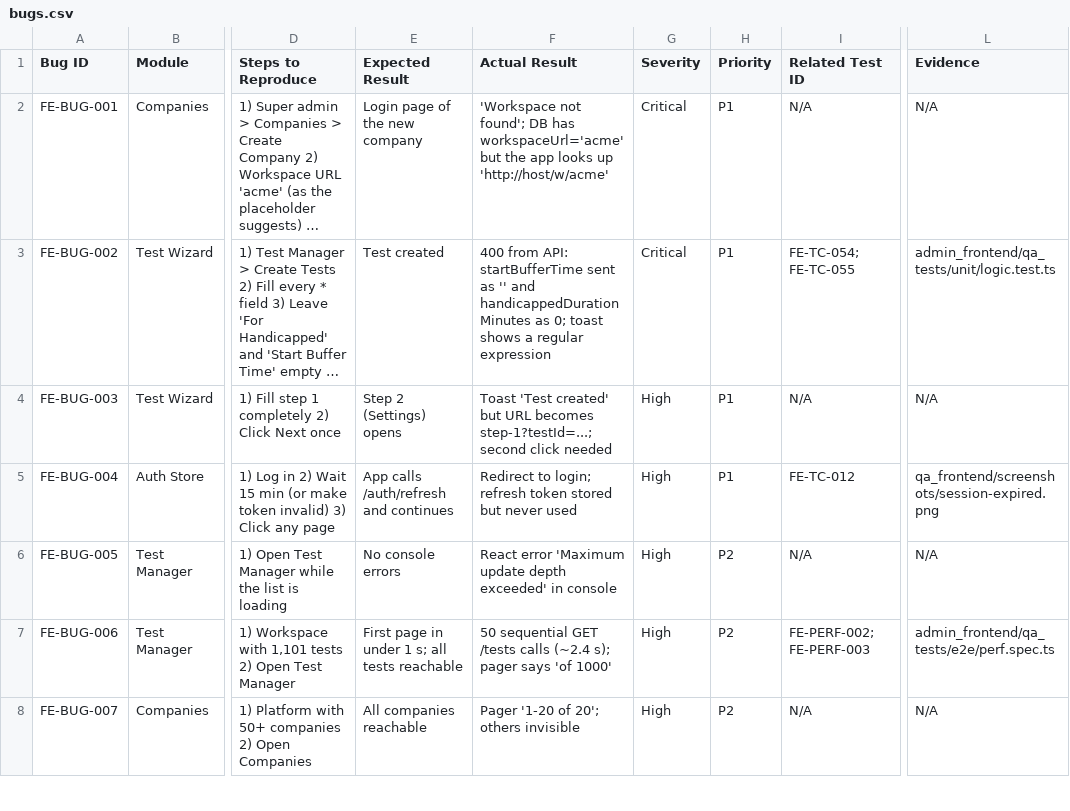
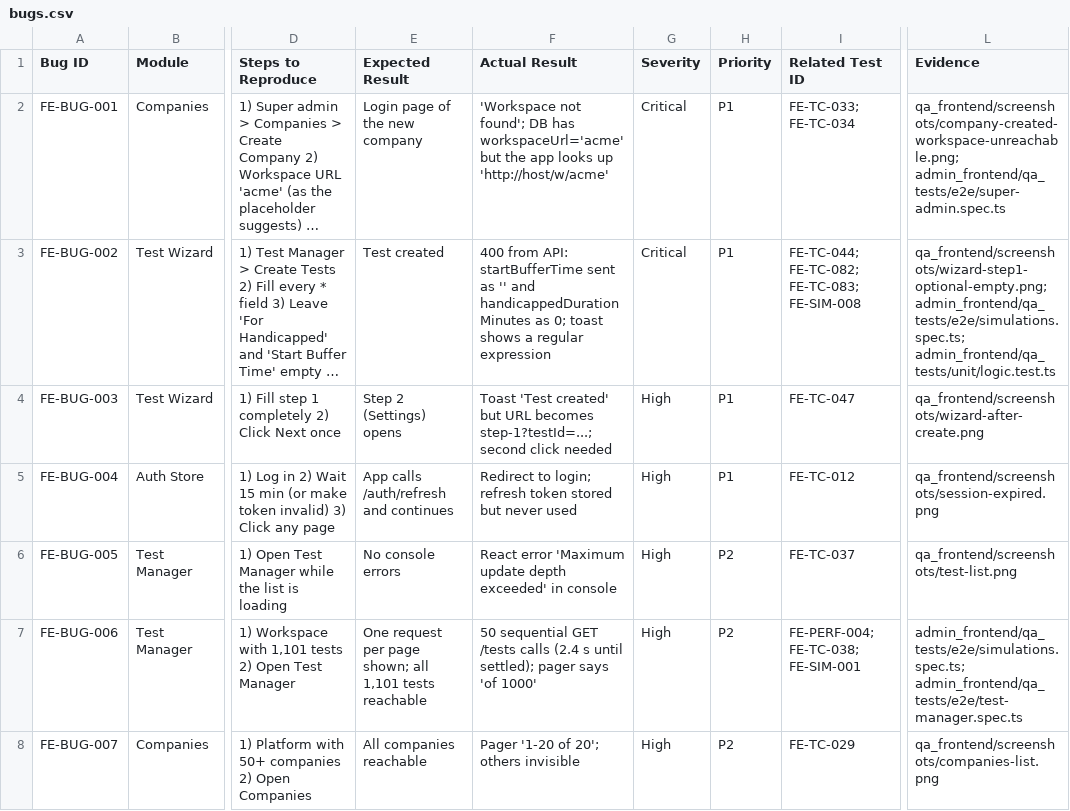
Before and after one commit to phh8jw669n-web/admin_qa, a CSV file: qa_frontend/bugs.csv, drawn as a sheet; only a part is shown, gaps mark what is left out; long unchanged cells end in …; the diff covers the shown part only; the diff names each change by its address in the sheet, - before the commit and + after, or states it on an @@ line.

```diff
--- a/qa_frontend/bugs.csv
+++ b/qa_frontend/bugs.csv
-I2 (Related Test ID): N/A
+I2 (Related Test ID): FE-TC-033; FE-TC-034
-L2 (Evidence): N/A
+L2 (Evidence): qa_frontend/screenshots/company-created-workspace-unreachable.png; admin_frontend/qa_tests/e2e/super-admin.spec.ts
-I3 (Related Test ID): FE-TC-054; FE-TC-055
+I3 (Related Test ID): FE-TC-044; FE-TC-082; FE-TC-083; FE-SIM-008
-L3 (Evidence): admin_frontend/qa_tests/unit/logic.test.ts
+L3 (Evidence): qa_frontend/screenshots/wizard-step1-optional-empty.png; admin_frontend/qa_tests/e2e/simulations.spec.ts; admin_frontend/qa_tests/unit/logic.test.ts
-I4 (Related Test ID): N/A
+I4 (Related Test ID): FE-TC-047
-L4 (Evidence): N/A
+L4 (Evidence): qa_frontend/screenshots/wizard-after-create.png
-I6 (Related Test ID): N/A
+I6 (Related Test ID): FE-TC-037
-L6 (Evidence): N/A
+L6 (Evidence): qa_frontend/screenshots/test-list.png
-E7 (Expected Result): First page in under 1 s; all tests reachable
+E7 (Expected Result): One request per page shown; all 1,101 tests reachable
-F7 (Actual Result): …/tests calls (~2.4 s); pager says…
+F7 (Actual Result): …/tests calls (2.4 s until settled); pager says…
-I7 (Related Test ID): FE-PERF-002; FE-PERF-003
+I7 (Related Test ID): FE-PERF-004; FE-TC-038; FE-SIM-001
-L7 (Evidence): admin_frontend/qa_tests/e2e/perf.spec.ts
+L7 (Evidence): admin_frontend/qa_tests/e2e/simulations.spec.ts; admin_frontend/qa_tests/e2e/test-manager.spec.ts
-I8 (Related Test ID): N/A
+I8 (Related Test ID): FE-TC-029
-L8 (Evidence): N/A
+L8 (Evidence): qa_frontend/screenshots/companies-list.png
```
Also changed, not shown: 1 removed row and 149 edited cells elsewhere in this file, qa_backend/error_handling_logging.csv, qa_frontend/api_integration.csv, 43 other files.
